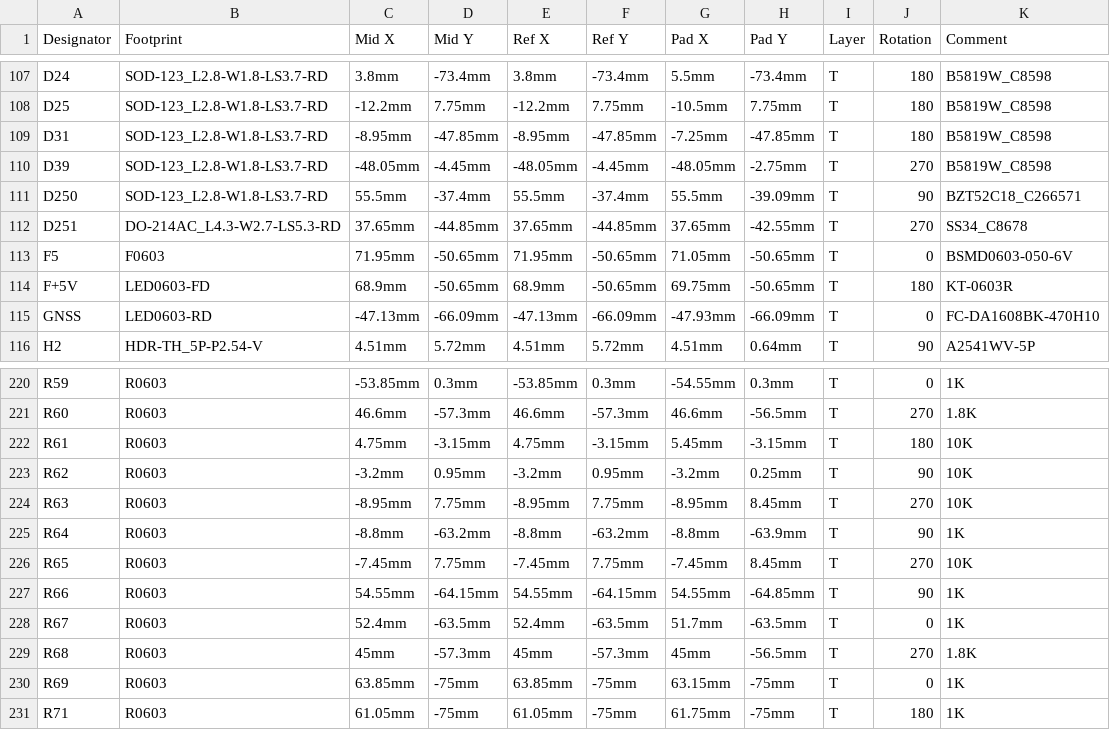
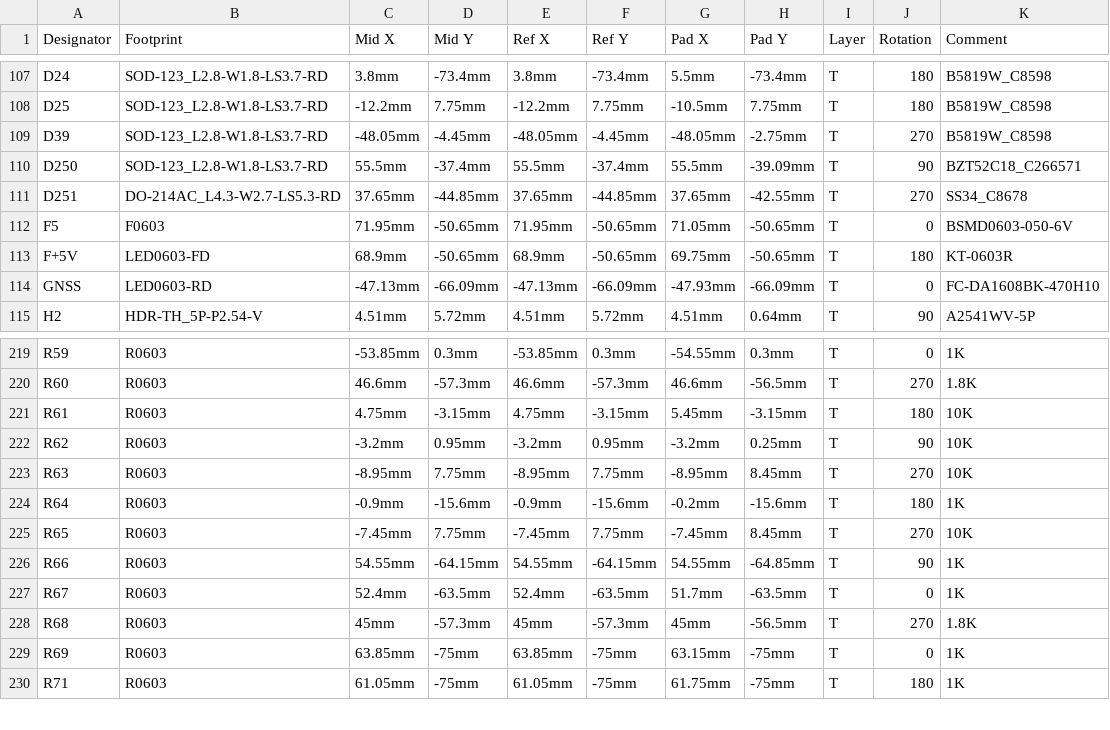
Before and after one commit to GormR/HW_for_AgOpenGPS, a CSV file: central_unit_2.0/production_data/PickAndPlace_CentralUnit2.0.csv, drawn as a sheet; only a part is shown, gaps mark what is left out; removed rows and columns are numbered as before the commit, all else as after; the diff names each change by its address in the sheet, - before the commit and + after, or states it on an @@ line.

```diff
--- a/central_unit_2.0/production_data/PickAndPlace_CentralUnit2.0.csv
+++ b/central_unit_2.0/production_data/PickAndPlace_CentralUnit2.0.csv
-row 109: D31 | SOD-123_L2.8-W1.8-LS3.7-RD | -8.95mm | -47.85mm | -8.95mm | -47.85mm | -7.25mm | -47.85mm | T | 180 | B5819W_C8598
-C224 (Mid X): -8.8mm
+C224 (Mid X): -0.9mm
-D224 (Mid Y): -63.2mm
+D224 (Mid Y): -15.6mm
-E224 (Ref X): -8.8mm
+E224 (Ref X): -0.9mm
-F224 (Ref Y): -63.2mm
+F224 (Ref Y): -15.6mm
-G224 (Pad X): -8.8mm
+G224 (Pad X): -0.2mm
-H224 (Pad Y): -63.9mm
+H224 (Pad Y): -15.6mm
-J224 (Rotation): 90
+J224 (Rotation): 180
```
Also changed, not shown: central_unit_2.0/production_data/BOM_CentralUnit2.0_modified.csv, 5 other files.
